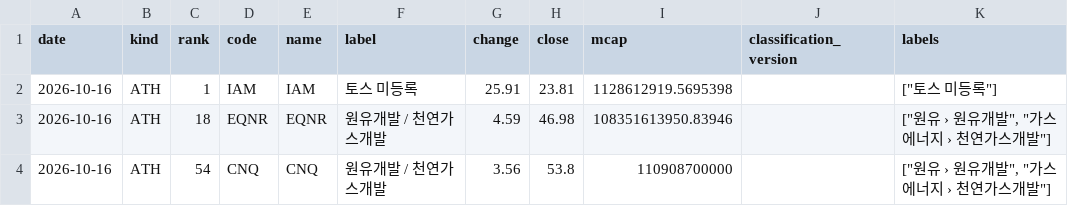
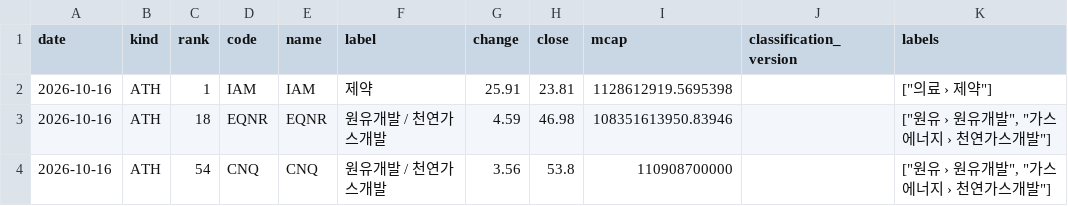
Before and after one commit to kk-aid/sector-mood, a CSV file: data/newhigh/us/2026-10.csv, drawn as a sheet; only a part is shown.

```diff
--- a/data/newhigh/us/2026-10.csv
+++ b/data/newhigh/us/2026-10.csv
@@ -1,3 +1,3 @@
 date,kind,rank,code,name,label,change,close,mcap,classification_version,labels
-2026-10-16,ATH,1,IAM,IAM,토스 미등록,25.91,23.81,1128612919.5695398,,"[""토스 미등록""]"
+2026-10-16,ATH,1,IAM,IAM,제약,25.91,23.81,1128612919.5695398,,"[""의료 › 제약""]"
 2026-10-16,ATH,18,EQNR,EQNR,원유개발 / 천연가스개발,4.59,46.98,108351613950.83946,,"[""원유 › 원유개발"", ""가스에너지 › 천연가스개발""]"
```
Also changed, not shown: 23 other files.
